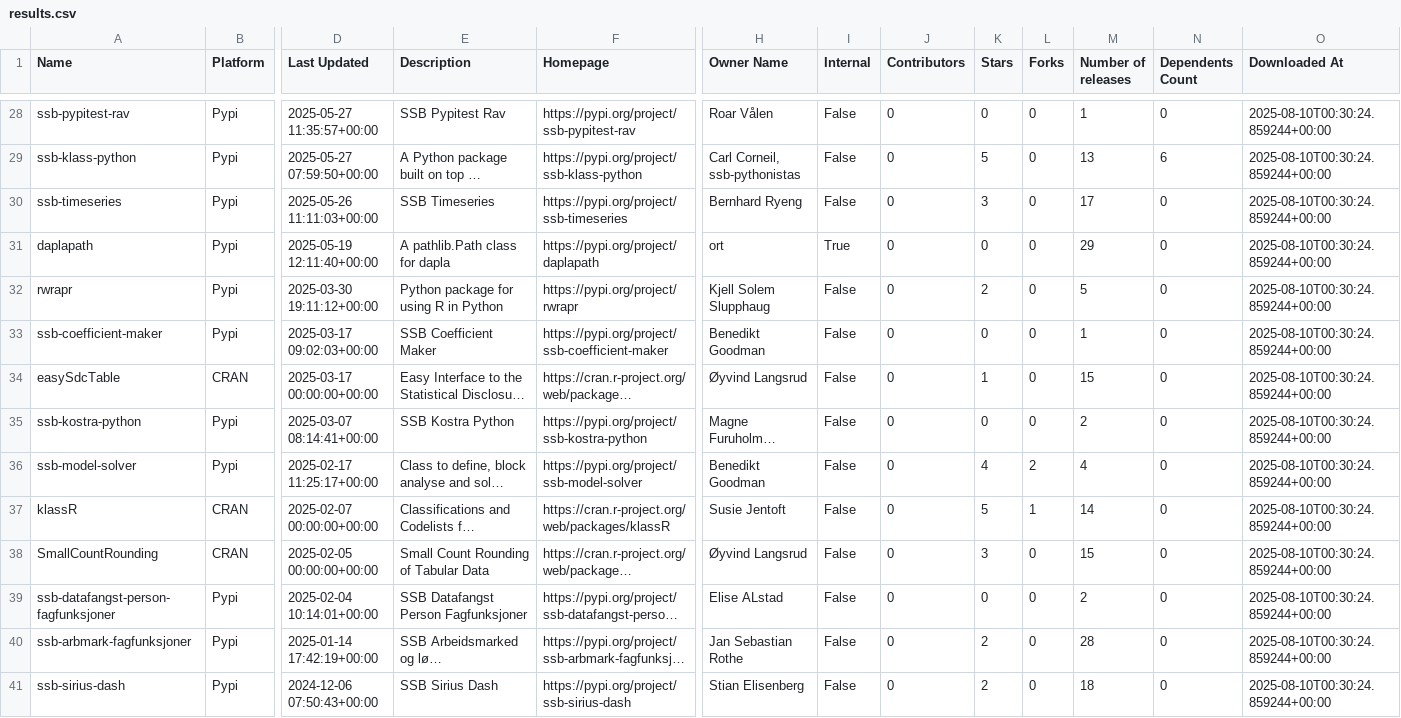
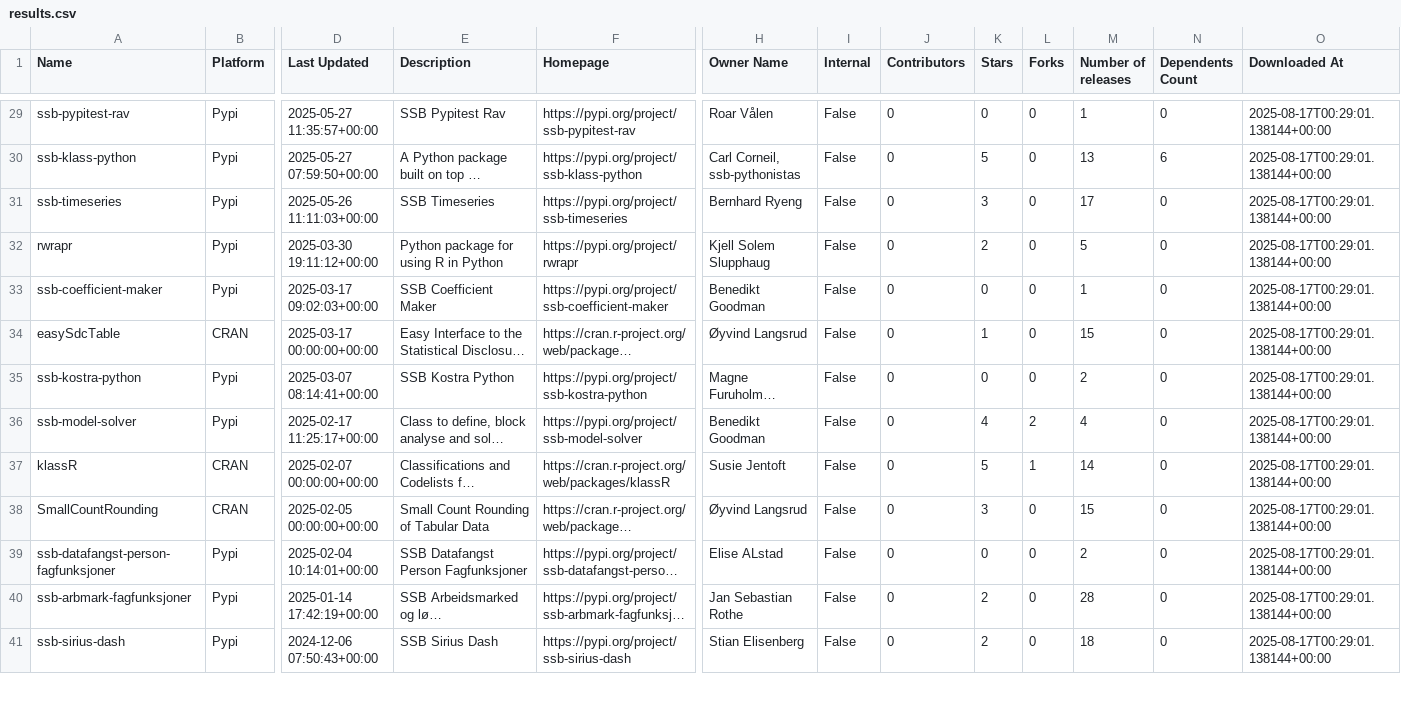
Before and after one commit to trygu/ssb-pypi-statistics, a CSV file: results.csv, drawn as a sheet; only a part is shown, gaps mark what is left out; long unchanged cells end in …; removed rows and columns are numbered as before the commit, all else as after; rows hold the shown columns only; the diff covers the shown part only; the diff names each change by its address in the sheet, - before the commit and + after, or states it on an @@ line.

```diff
--- a/results.csv
+++ b/results.csv
-O29:O31 (Downloaded At): 2025-08-10T00:30:24.859244+00:00
+O29:O31 (Downloaded At): 2025-08-17T00:29:01.138144+00:00
-row 31: daplapath | Pypi | 2025-05-19 12:11:40+00:00 | A pathlib.Path class for dapla | https://pypi.org/project/daplapath | ort | True | 0 | 0 | 0 | 29 | 0 | 2025-08-10T00:30:24.859244+00:00
-O32:O41 (Downloaded At): 2025-08-10T00:30:24.859244+00:00
+O32:O41 (Downloaded At): 2025-08-17T00:29:01.138144+00:00
```
Also changed, not shown: 4 added rows, 3 removed rows and 49 edited cells elsewhere in this file, 1 other file.
